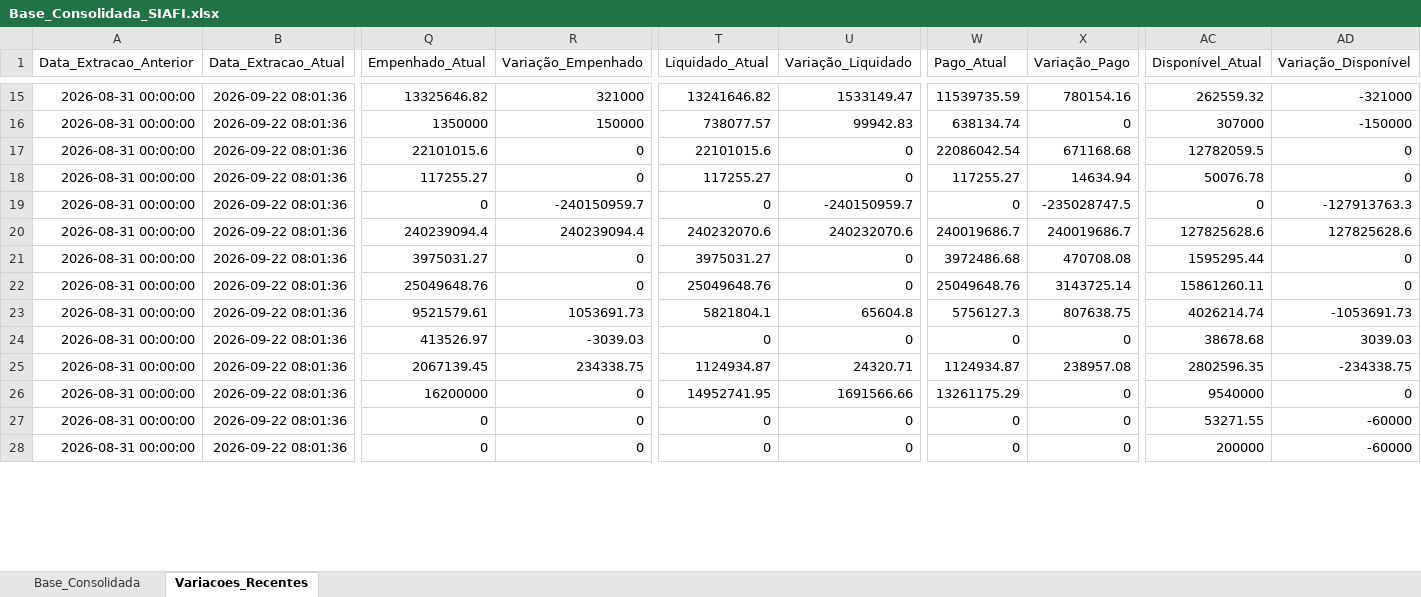
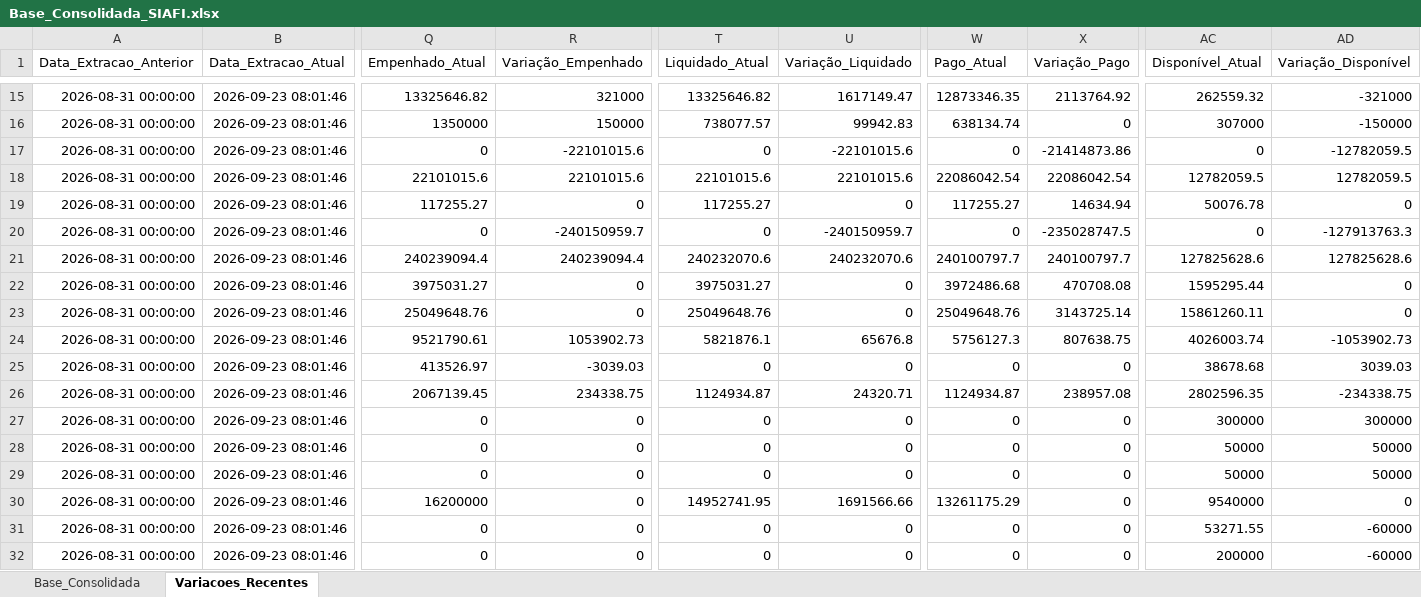
Before and after one commit to leuler-web/painel-execucao-uea, an Excel workbook: Base_Consolidada_SIAFI.xlsx, sheet Variacoes_Recentes, drawn as a sheet; only a part is shown, gaps mark what is left out; values as stored, in another font and other column widths than the file's, no borders; addresses are those after the commit; rows hold the shown columns only; the diff covers the shown part only; the diff names each change by its address in the sheet, - before the commit and + after, or states it on an @@ line.

Commit message:
Atualização automática - Base Consolidada

```diff
--- a/Base_Consolidada_SIAFI.xlsx (sheet Variacoes_Recentes)
+++ b/Base_Consolidada_SIAFI.xlsx (sheet Variacoes_Recentes)
-B15:B17 (Data_Extracao_Atual): 2026-09-22 08:01:36
+B15:B17 (Data_Extracao_Atual): 2026-09-23 08:01:46
-T15 (Liquidado_Atual): 13241646.82
+T15 (Liquidado_Atual): 13325646.82
-U15 (Variação_Liquidado): 1533149.47
+U15 (Variação_Liquidado): 1617149.47
-W15 (Pago_Atual): 11539735.59
+W15 (Pago_Atual): 12873346.35
-X15 (Variação_Pago): 780154.16
+X15 (Variação_Pago): 2113764.92
-Q17 (Empenhado_Atual): 22101015.6
+Q17 (Empenhado_Atual): 0
-R17 (Variação_Empenhado): 0
+R17 (Variação_Empenhado): -22101015.6
-T17 (Liquidado_Atual): 22101015.6
+T17 (Liquidado_Atual): 0
-U17 (Variação_Liquidado): 0
+U17 (Variação_Liquidado): -22101015.6
-W17 (Pago_Atual): 22086042.54
+W17 (Pago_Atual): 0
-X17 (Variação_Pago): 671168.68
+X17 (Variação_Pago): -21414873.86
-AC17 (Disponível_Atual): 12782059.5
+AC17 (Disponível_Atual): 0
-AD17 (Variação_Disponível): 0
+AD17 (Variação_Disponível): -12782059.5
+row 18: 2026-08-31 00:00:00 | 2026-09-23 08:01:46 | 22101015.6 | 22101015.6 | 22101015.6 | 22101015.6 | 22086042.54 | 22086042.54 | 12782059.5 | 12782059.5
-B19:B26 (Data_Extracao_Atual): 2026-09-22 08:01:36
+B19:B26 (Data_Extracao_Atual): 2026-09-23 08:01:46
-W21 (Pago_Atual): 240019686.7
+W21 (Pago_Atual): 240100797.7
-X21 (Variação_Pago): 240019686.7
+X21 (Variação_Pago): 240100797.7
-Q24 (Empenhado_Atual): 9521579.61
+Q24 (Empenhado_Atual): 9521790.61
-R24 (Variação_Empenhado): 1053691.73
+R24 (Variação_Empenhado): 1053902.73
-T24 (Liquidado_Atual): 5821804.1
+T24 (Liquidado_Atual): 5821876.1
-U24 (Variação_Liquidado): 65604.8
+U24 (Variação_Liquidado): 65676.8
-AC24 (Disponível_Atual): 4026214.74
+AC24 (Disponível_Atual): 4026003.74
-AD24 (Variação_Disponível): -1053691.73
+AD24 (Variação_Disponível): -1053902.73
+row 27: 2026-08-31 00:00:00 | 2026-09-23 08:01:46 | 0 | 0 | 0 | 0 | 0 | 0 | 300000 | 300000
+row 28: 2026-08-31 00:00:00 | 2026-09-23 08:01:46 | 0 | 0 | 0 | 0 | 0 | 0 | 50000 | 50000
+row 29: 2026-08-31 00:00:00 | 2026-09-23 08:01:46 | 0 | 0 | 0 | 0 | 0 | 0 | 50000 | 50000
-B30:B32 (Data_Extracao_Atual): 2026-09-22 08:01:36
+B30:B32 (Data_Extracao_Atual): 2026-09-23 08:01:46
```
Also changed, not shown: 3 added rows, 2 removed rows and 222 edited cells elsewhere in this sheet, sheet Base_Consolidada.
